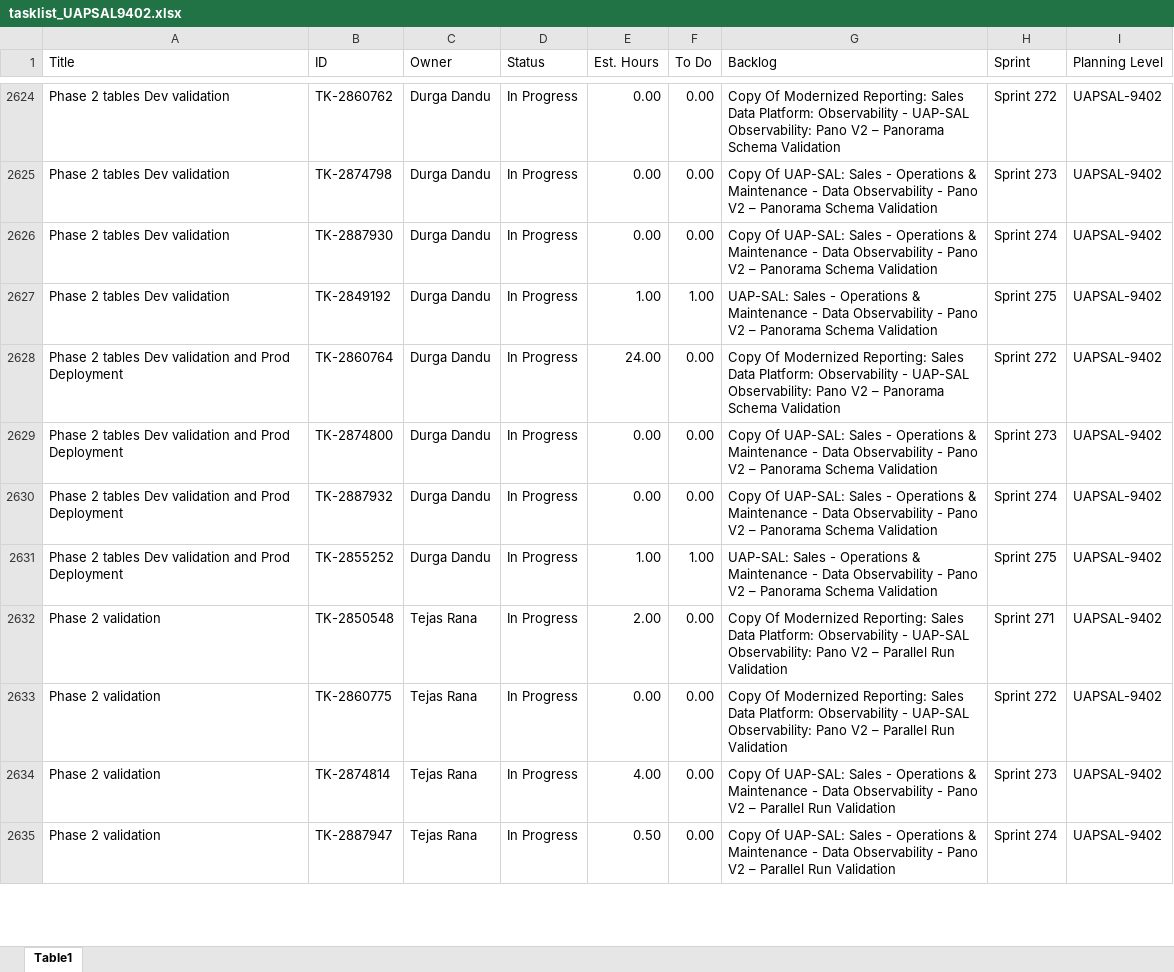
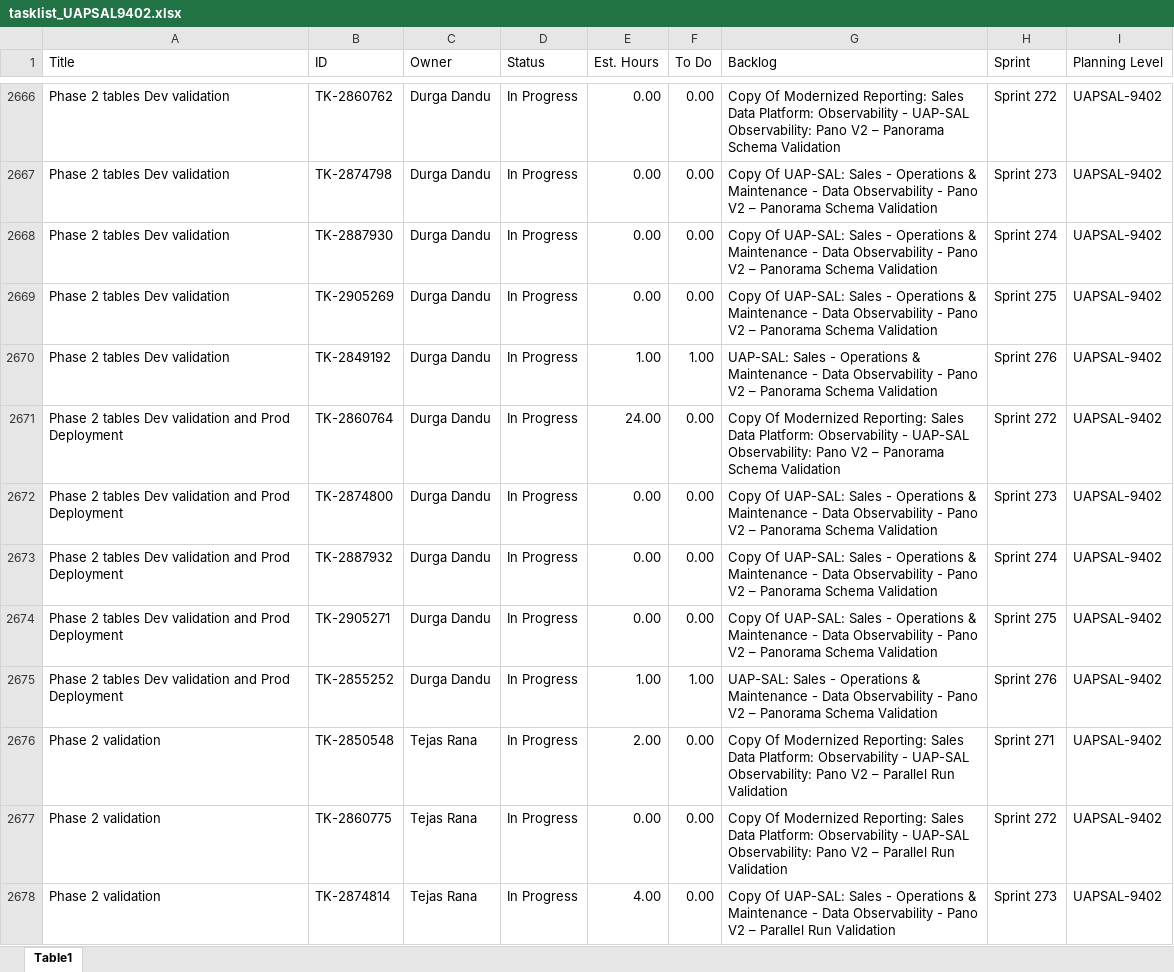
Before and after one commit to usps-dataeng/versionone-dashboard, an Excel workbook: tasklist_UAPSAL9402.xlsx, sheet Table1, drawn as a sheet; only a part is shown, gaps mark what is left out; the shorter side is filled out with more unchanged rows; values as stored, in another font and other column widths than the file's, no borders; addresses are those after the commit; the diff covers the shown part only; the diff names each change by its address in the sheet, - before the commit and + after, or states it on an @@ line.

```diff
--- a/tasklist_UAPSAL9402.xlsx (sheet Table1)
+++ b/tasklist_UAPSAL9402.xlsx (sheet Table1)
+row 2669: Phase 2 tables Dev validation | TK-2905269 | Durga Dandu | In Progress | 0.00 | 0.00 | Copy Of UAP-SAL: Sales - Operations & Maintenance - Data Observability - Pano V2 – Panorama Schema Validation | Sprint 275 | UAPSAL-9402
-H2670 (Sprint): Sprint 275
+H2670 (Sprint): Sprint 276
+row 2674: Phase 2 tables Dev validation and Prod Deployment | TK-2905271 | Durga Dandu | In Progress | 0.00 | 0.00 | Copy Of UAP-SAL: Sales - Operations & Maintenance - Data Observability - Pano V2 – Panorama Schema Validation | Sprint 275 | UAPSAL-9402
-H2675 (Sprint): Sprint 275
+H2675 (Sprint): Sprint 276
```
Also changed, not shown: 84 added rows and 172 edited cells elsewhere in this sheet, tasklist_CDAS6441.xlsx, tasklist_EDS4834.xlsx, 5 other files.
